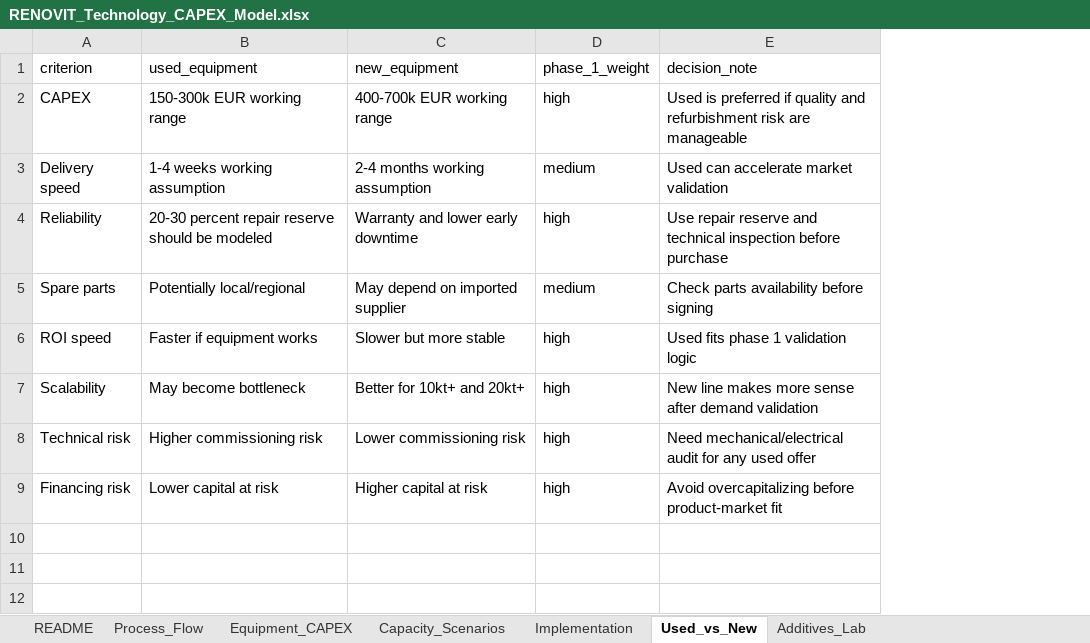
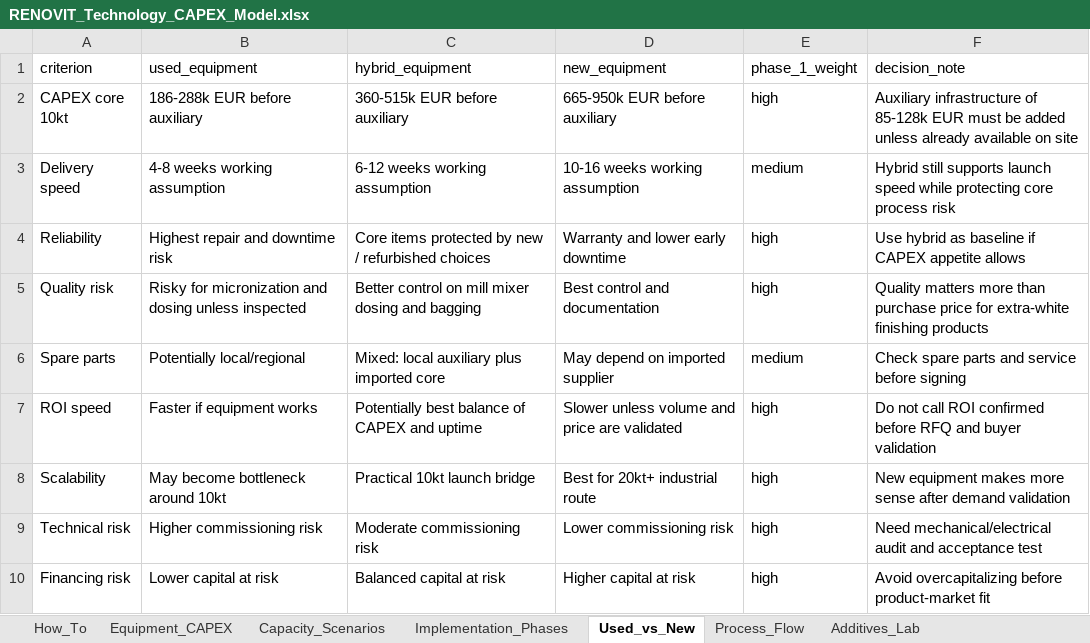
Before and after one commit to klaryoflowai/Renovit, an Excel workbook: data/technology/RENOVIT_Technology_CAPEX_Model.xlsx, sheet Used_vs_New, drawn as a sheet; values as stored, in another font and other column widths than the file's, no borders; removed rows and columns are numbered as before the commit, all else as after; the diff names each change by its address in the sheet, - before the commit and + after, or states it on an @@ line.

```diff
--- a/data/technology/RENOVIT_Technology_CAPEX_Model.xlsx (sheet Used_vs_New)
+++ b/data/technology/RENOVIT_Technology_CAPEX_Model.xlsx (sheet Used_vs_New)
-sheet tab: README
+sheet tab: How_To
-sheet tab: Implementation
+sheet tab: Implementation_Phases
@@ sheet tab order changed: How_To | Equipment_CAPEX | Capacity_Scenarios | Implementation_Phases | Used_vs_New | Process_Flow | Additives_Lab @@
+column C (hybrid_equipment), rows 3-4: 6-12 weeks working assumption | Core items protected by new / refurbished choices; rows 6-10: Mixed: local auxiliary plus imported core | Potentially best balance of CAPEX and uptime | Practical 10kt launch bridge | Moderate commissioning risk | Balanced capital at risk
-row 2: CAPEX | 150-300k EUR working range | 400-700k EUR working range | high | Used is preferred if quality and refurbishment risk are manageable
+row 2: CAPEX core 10kt | 186-288k EUR before auxiliary | 360-515k EUR before auxiliary | 665-950k EUR before auxiliary | high | Auxiliary infrastructure of 85-128k EUR must be added unless already available on site
-B3 (used_equipment): 1-4 weeks working assumption
+B3 (used_equipment): 4-8 weeks working assumption
-D3 (new_equipment): 2-4 months working assumption
+D3 (new_equipment): 10-16 weeks working assumption
-F3 (decision_note): Used can accelerate market validation
+F3 (decision_note): Hybrid still supports launch speed while protecting core process risk
-B4 (used_equipment): 20-30 percent repair reserve should be modeled
+B4 (used_equipment): Highest repair and downtime risk
-F4 (decision_note): Use repair reserve and technical inspection before purchase
+F4 (decision_note): Use hybrid as baseline if CAPEX appetite allows
+row 5: Quality risk | Risky for micronization and dosing unless inspected | Better control on mill mixer dosing and bagging | Best control and documentation | high | Quality matters more than purchase price for extra-white finishing products
-F6 (decision_note): Check parts availability before signing
+F6 (decision_note): Check spare parts and service before signing
-D7 (new_equipment): Slower but more stable
+D7 (new_equipment): Slower unless volume and price are validated
-F7 (decision_note): Used fits phase 1 validation logic
+F7 (decision_note): Do not call ROI confirmed before RFQ and buyer validation
-B8 (used_equipment): May become bottleneck
+B8 (used_equipment): May become bottleneck around 10kt
-D8 (new_equipment): Better for 10kt+ and 20kt+
+D8 (new_equipment): Best for 20kt+ industrial route
-F8 (decision_note): New line makes more…
+F8 (decision_note): New equipment makes more…
-F9 (decision_note): …mechanical/electrical audit for any used offer
+F9 (decision_note): …mechanical/electrical audit and acceptance test
```
Also changed, not shown: sheet Equipment_CAPEX, sheet Capacity_Scenarios, sheet Process_Flow, sheet Additives_Lab, sheet How_To, data/finance/RENOVIT_Economic_Simulation_Model.xlsx, 24 other files.
